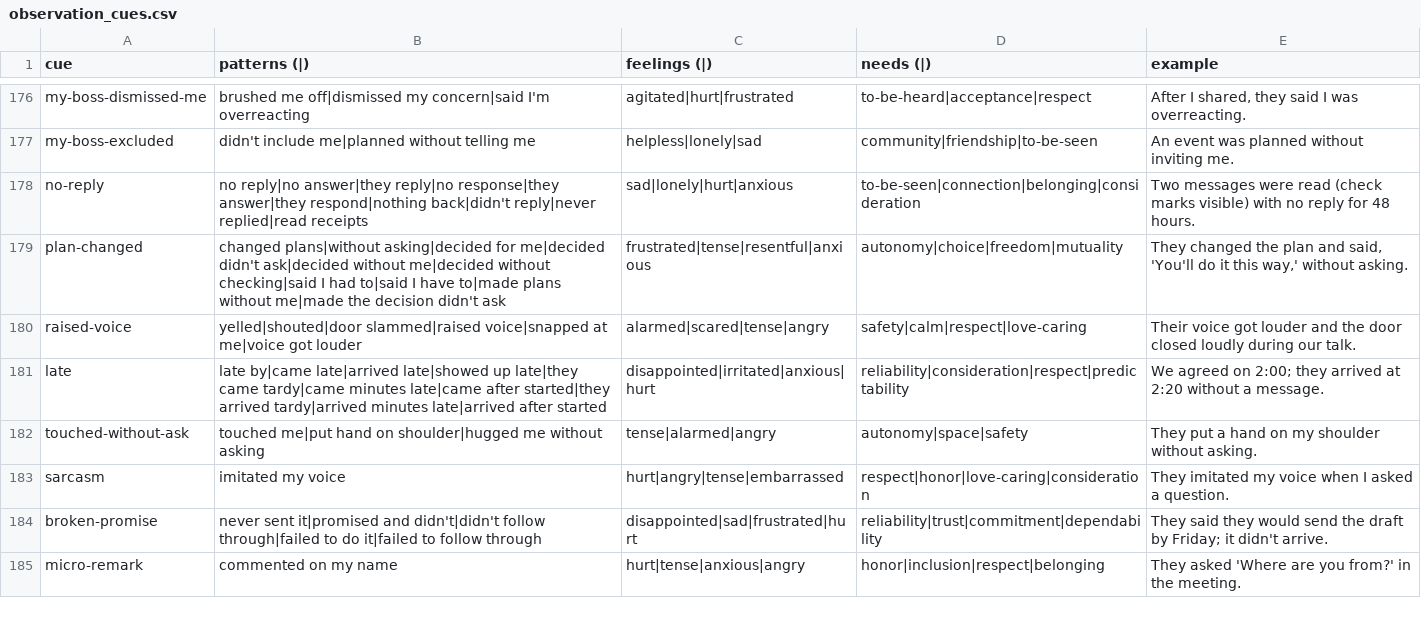
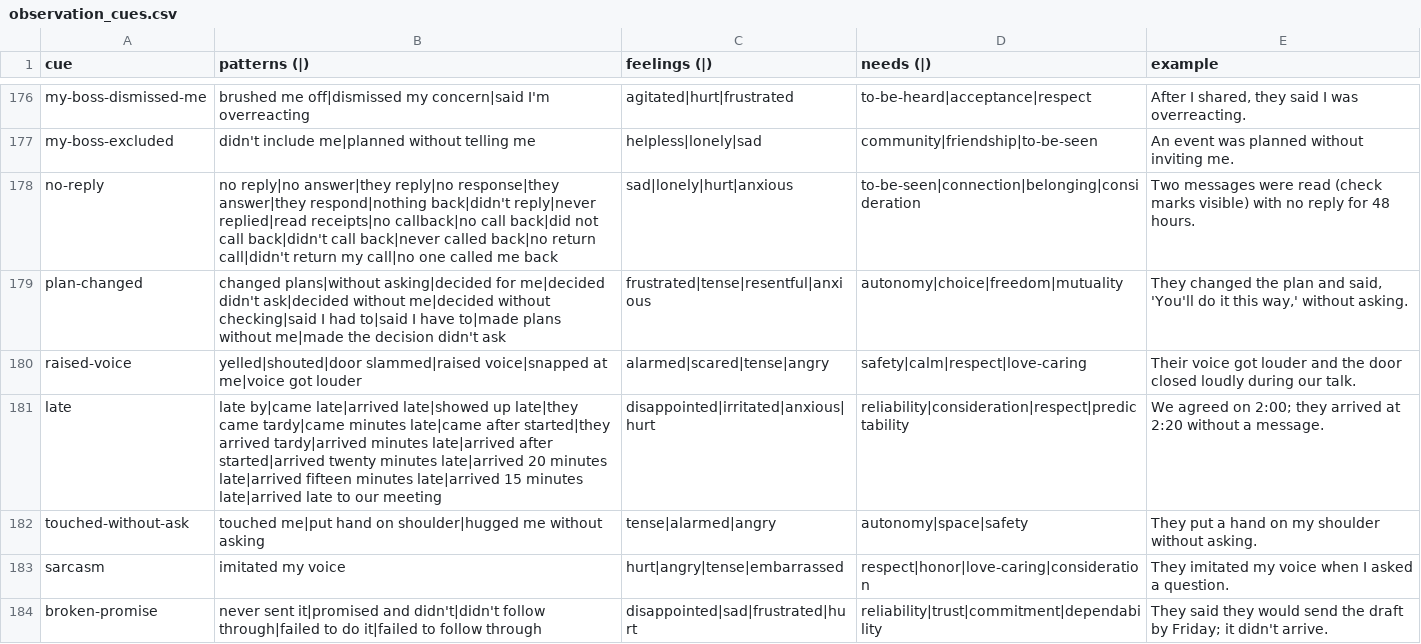
Before and after one commit to natanai/nvc-app, a CSV file: data/observation_cues.csv, drawn as a sheet; only a part is shown, gaps mark what is left out; the shorter side is filled out with more unchanged rows; the diff covers the shown part only.

Commit message:
Update observation_cues.csv

```diff
--- a/data/observation_cues.csv
+++ b/data/observation_cues.csv
@@ -177,6 +177,6 @@ my-boss-dismissed-me,brushed me off|dismissed my concern|said I'm overreacting,a
 my-boss-excluded,didn't include me|planned without telling me,helpless|lonely|sad,community|friendship|to-be-seen,An event was planned without inviting me.
-no-reply,no reply|no answer|they reply|no response|they answer|they respond|nothing back|didn't reply|never replied|read receipts,sad|lonely|hurt|anxious,to-be-seen|connection|belonging|consideration,Two messages were read (check marks visible) with no reply for 48 hours.
+no-reply,no reply|no answer|they reply|no response|they answer|they respond|nothing back|didn't reply|never replied|read receipts|no callback|no call back|did not call back|didn't call back|never called back|no return call|didn't return my call|no one called me back,sad|lonely|hurt|anxious,to-be-seen|connection|belonging|consideration,Two messages were read (check marks visible) with no reply for 48 hours.
 plan-changed,changed plans|without asking|decided for me|decided didn't ask|decided without me|decided without checking|said I had to|said I have to|made plans without me|made the decision didn't ask,frustrated|tense|resentful|anxious,autonomy|choice|freedom|mutuality,"They changed the plan and said, 'You'll do it this way,' without asking."
 raised-voice,yelled|shouted|door slammed|raised voice|snapped at me|voice got louder,alarmed|scared|tense|angry,safety|calm|respect|love-caring,Their voice got louder and the door closed loudly during our talk.
-late,late by|came late|arrived late|showed up late|they came tardy|came minutes late|came after started|they arrived tardy|arrived minutes late|arrived after started,disappointed|irritated|anxious|hurt,reliability|consideration|respect|predictability,We agreed on 2:00; they arrived at 2:20 without a message.
+late,late by|came late|arrived late|showed up late|they came tardy|came minutes late|came after started|they arrived tardy|arrived minutes late|arrived after started|arrived twenty minutes late|arrived 20 minutes late|arrived fifteen minutes late|arrived 15 minutes late|arrived late to our meeting,disappointed|irritated|anxious|hurt,reliability|consideration|respect|predictability,We agreed on 2:00; they arrived at 2:20 without a message.
 touched-without-ask,touched me|put hand on shoulder|hugged me without asking,tense|alarmed|angry,autonomy|space|safety,They put a hand on my shoulder without asking.
```
Also changed, not shown: 9 added rows and 3 edited cells elsewhere in this file.
